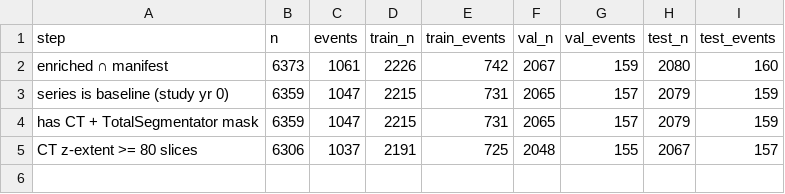
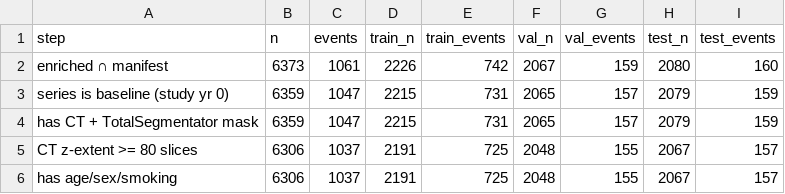
Before and after one commit to dimitur2204/BRP1, a CSV file: data/pid_lists/cnn_cohort_v1_attrition.csv, drawn as a sheet.

```diff
--- a/data/pid_lists/cnn_cohort_v1_attrition.csv
+++ b/data/pid_lists/cnn_cohort_v1_attrition.csv
@@ -5 +5,2 @@ has CT + TotalSegmentator mask,6359,1047,2215,731,2065,157,2079,159
 CT z-extent >= 80 slices,6306,1037,2191,725,2048,155,2067,157
+has age/sex/smoking,6306,1037,2191,725,2048,155,2067,157
```
Also changed, not shown: 6 other files.
